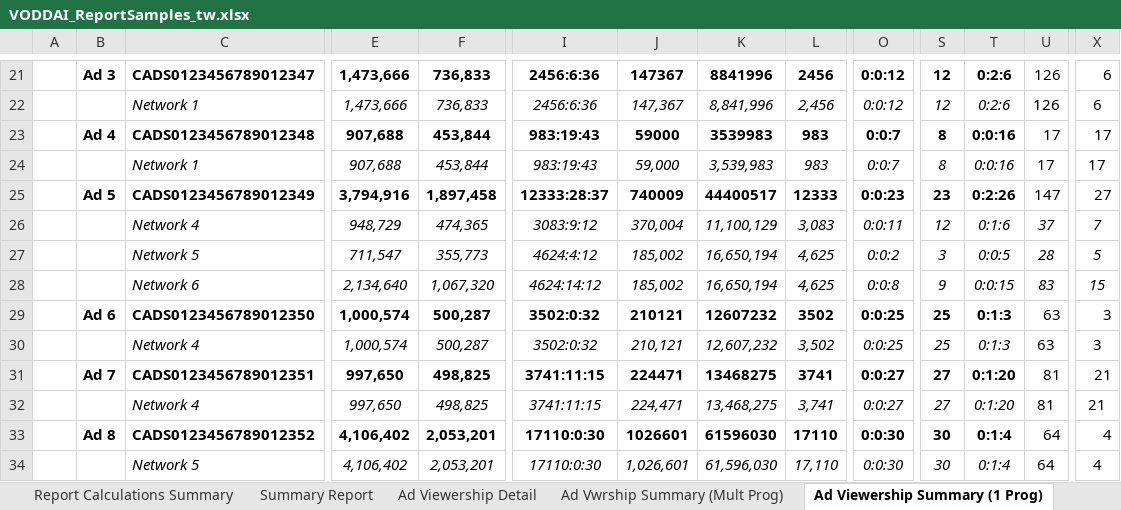
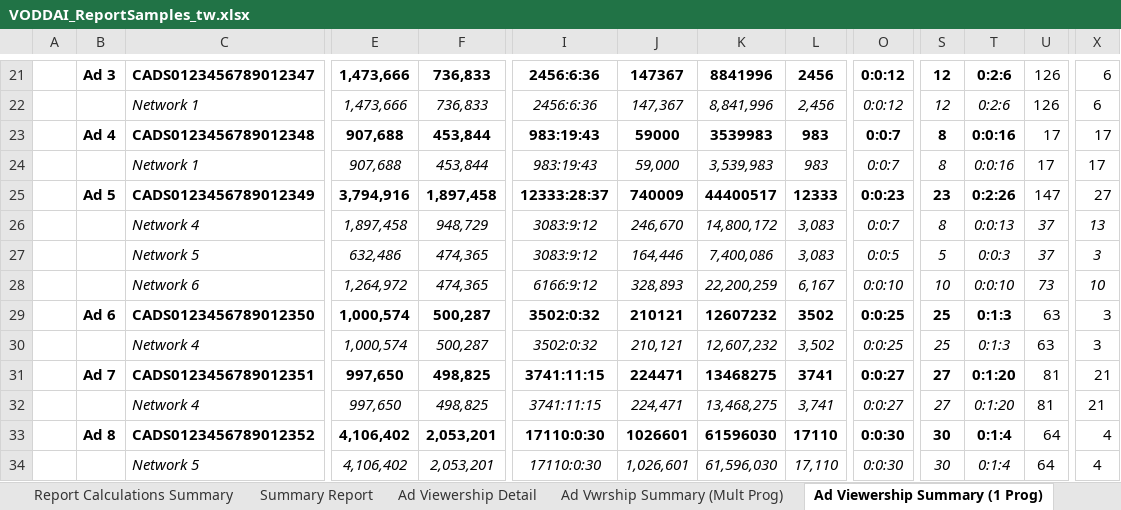
Before and after one commit to CNV-Ben/cnv_VODDAI_dev, an Excel workbook: VODDAI_ReportSamples_tw.xlsx, sheet Ad Viewership Summary (1 Prog), drawn as a sheet; only a part is shown, gaps mark what is left out; values as stored, in another font and other column widths than the file's, no borders; charts and pictures not drawn; removed rows and columns are numbered as before the commit, all else as after; rows hold the shown columns only; the diff covers the shown part only; the diff names each change by its address in the sheet, - before the commit and + after, or states it on an @@ line.

```diff
--- a/VODDAI_ReportSamples_tw.xlsx (sheet Ad Viewership Summary (1 Prog))
+++ b/VODDAI_ReportSamples_tw.xlsx (sheet Ad Viewership Summary (1 Prog))
+row 26:  |  | Network 4 | 1,897,458 | 948,729 | 3083:9:12 | 246,670 | 14,800,172 | 3,083 | 0:0:7 | 8 | 0:0:13 | 37 | 13
+row 27:  |  | Network 5 | 632,486 | 474,365 | 3083:9:12 | 164,446 | 7,400,086 | 3,083 | 0:0:5 | 5 | 0:0:3 | 37 | 3
-C28: Network 4
+C28: Network 6
-E28: 948,729
+E28: 1,264,972
-I28: 3083:9:12
+I28: 6166:9:12
-J28: 370,004
+J28: 328,893
-K28: 11,100,129
+K28: 22,200,259
-L28: 3,083
+L28: 6,167
-O28: 0:0:11
+O28: 0:0:10
-S28: 12
+S28: 10
-T28: 0:1:6
+T28: 0:0:10
-U28: 37
+U28: 73
-X28: 7
+X28: 10
-row 27:  |  | Network 5 | 711,547 | 355,773 | 4624:4:12 | 185,002 | 16,650,194 | 4,625 | 0:0:2 | 3 | 0:0:5 | 28 | 5
-row 28:  |  | Network 6 | 2,134,640 | 1,067,320 | 4624:14:12 | 185,002 | 16,650,194 | 4,625 | 0:0:8 | 9 | 0:0:15 | 83 | 15
```
Also changed, not shown: 2 added rows, 2 removed rows and 25 edited cells elsewhere in this sheet, sheet Ad Vwrship Summary (Mult Prog), sheet Campaign PoP (Prog View), sheet Campaign PoP (Advertiser View), formulas that keep their value, 49 other files.
